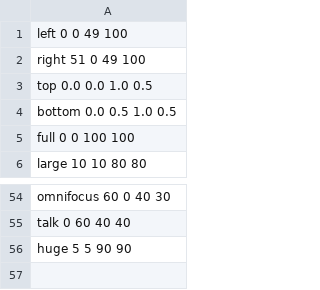
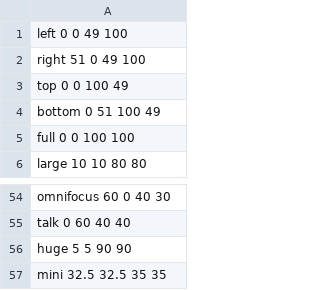
Before and after one commit to goosman-lei/alfred-splitscreen-workflow, a CSV file: split-screen.csv, drawn as a sheet; only a part is shown, gaps mark what is left out.

```diff
--- a/split-screen.csv
+++ b/split-screen.csv
@@ -2,4 +2,4 @@ left 0 0 49 100
 right 51 0 49 100
-top 0.0 0.0 1.0 0.5
-bottom 0.0 0.5 1.0 0.5
+top 0 0 100 49
+bottom 0 51 100 49
 full 0 0 100 100
@@ -56 +56,2 @@ talk 0 60 40 40
 huge 5 5 90 90
+mini 32.5 32.5 35 35
```
Also changed, not shown: 3 other files.
